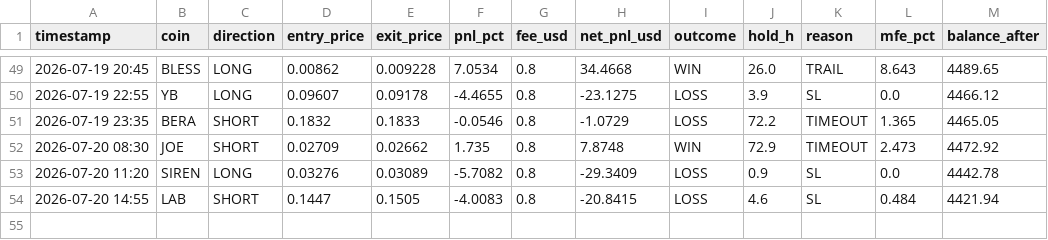
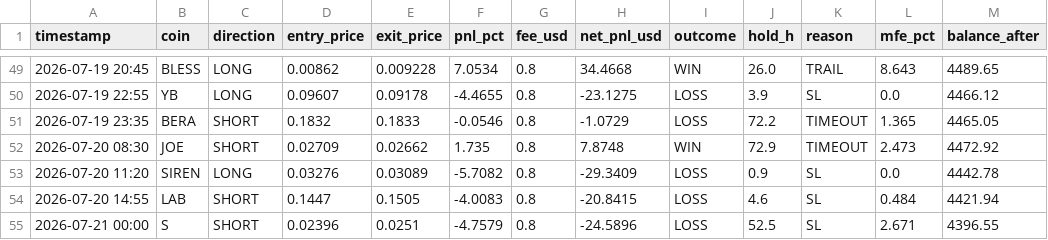
Before and after one commit to AlexeyKharin06/bots-cluster-, a CSV file: memory/trade/paper_v1/paper_trades_P.csv, drawn as a sheet; only a part is shown, gaps mark what is left out.

```diff
--- a/memory/trade/paper_v1/paper_trades_P.csv
+++ b/memory/trade/paper_v1/paper_trades_P.csv
@@ -54 +54,2 @@ timestamp,coin,direction,entry_price,exit_price,pnl_pct,fee_usd,net_pnl_usd,outc
 2026-07-20 14:55,LAB,SHORT,0.1447,0.1505,-4.0083,0.8,-20.8415,LOSS,4.6,SL,0.484,4421.94
+2026-07-21 00:00,S,SHORT,0.02396,0.0251,-4.7579,0.8,-24.5896,LOSS,52.5,SL,2.671,4396.55
```
Also changed, not shown: memory/trade/paper_v1/paper_trades_N.csv, memory/trade/paper_v1/paper_trades_O.csv, 15 other files.
